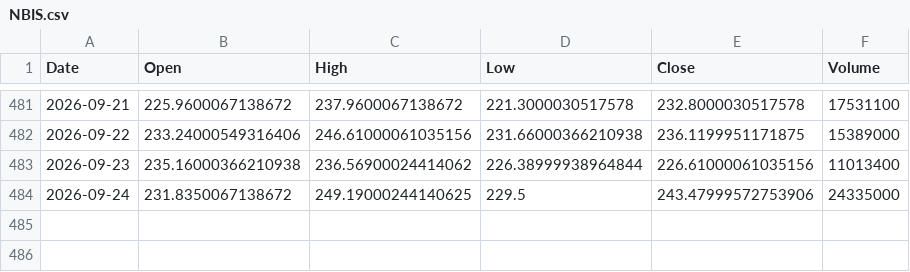
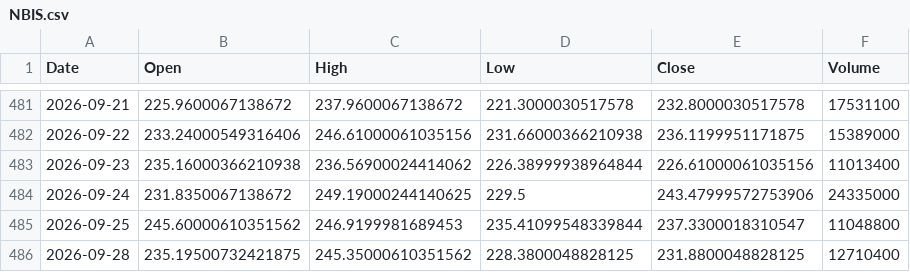
Before and after one commit to ShikanNagata/signal, a CSV file: data/NBIS.csv, drawn as a sheet; only a part is shown, gaps mark what is left out.

```diff
--- a/data/NBIS.csv
+++ b/data/NBIS.csv
@@ -484 +484,3 @@ Date,Open,High,Low,Close,Volume
 2026-09-24,231.8350067138672,249.19000244140625,229.5,243.47999572753906,24335000
+2026-09-25,245.60000610351562,246.9199981689453,235.41099548339844,237.3300018310547,11048800
+2026-09-28,235.19500732421875,245.35000610351562,228.3800048828125,231.8800048828125,12710400
```
Also changed, not shown: data/AMD.csv, data/CRCL.csv, 9 other files.
